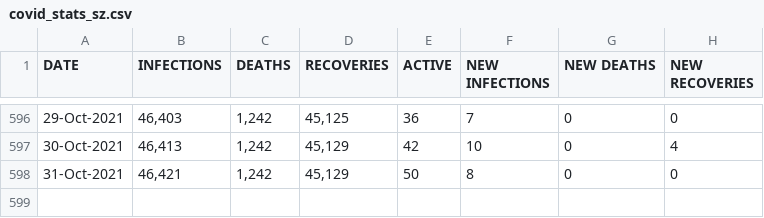
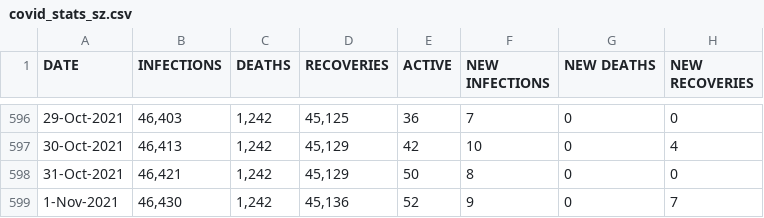
Before and after one commit to sicelo/eswatinicovidstats, a CSV file: covid_stats_sz.csv, drawn as a sheet; only a part is shown, gaps mark what is left out.

Commit message:
02 November 2021

```diff
--- a/covid_stats_sz.csv
+++ b/covid_stats_sz.csv
@@ -598 +598,2 @@ DATE,INFECTIONS,DEATHS,RECOVERIES,ACTIVE,NEW INFECTIONS,NEW DEATHS,NEW RECOVERIE
 31-Oct-2021,"46,421","1,242","45,129",50,8,0,0
+1-Nov-2021,"46,430","1,242","45,136",52,9,0,7
```
